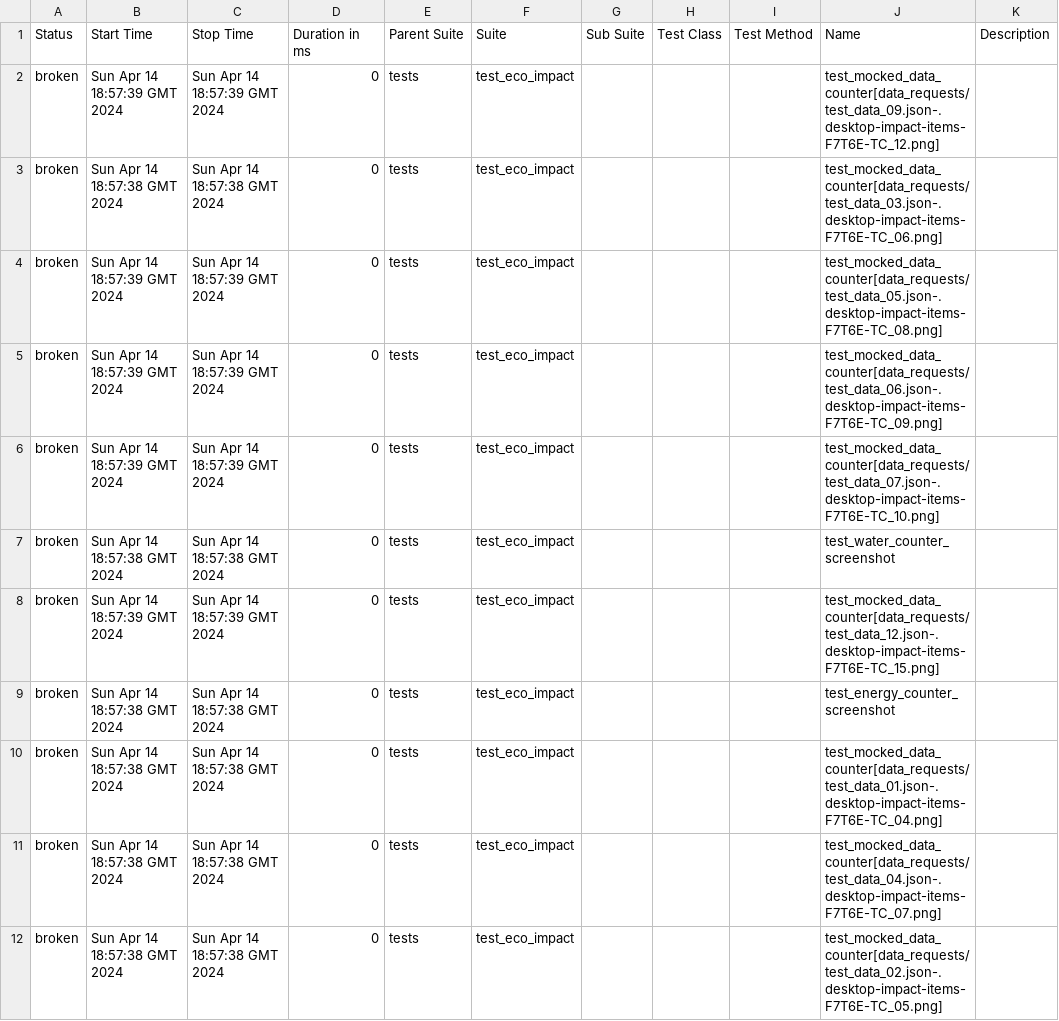
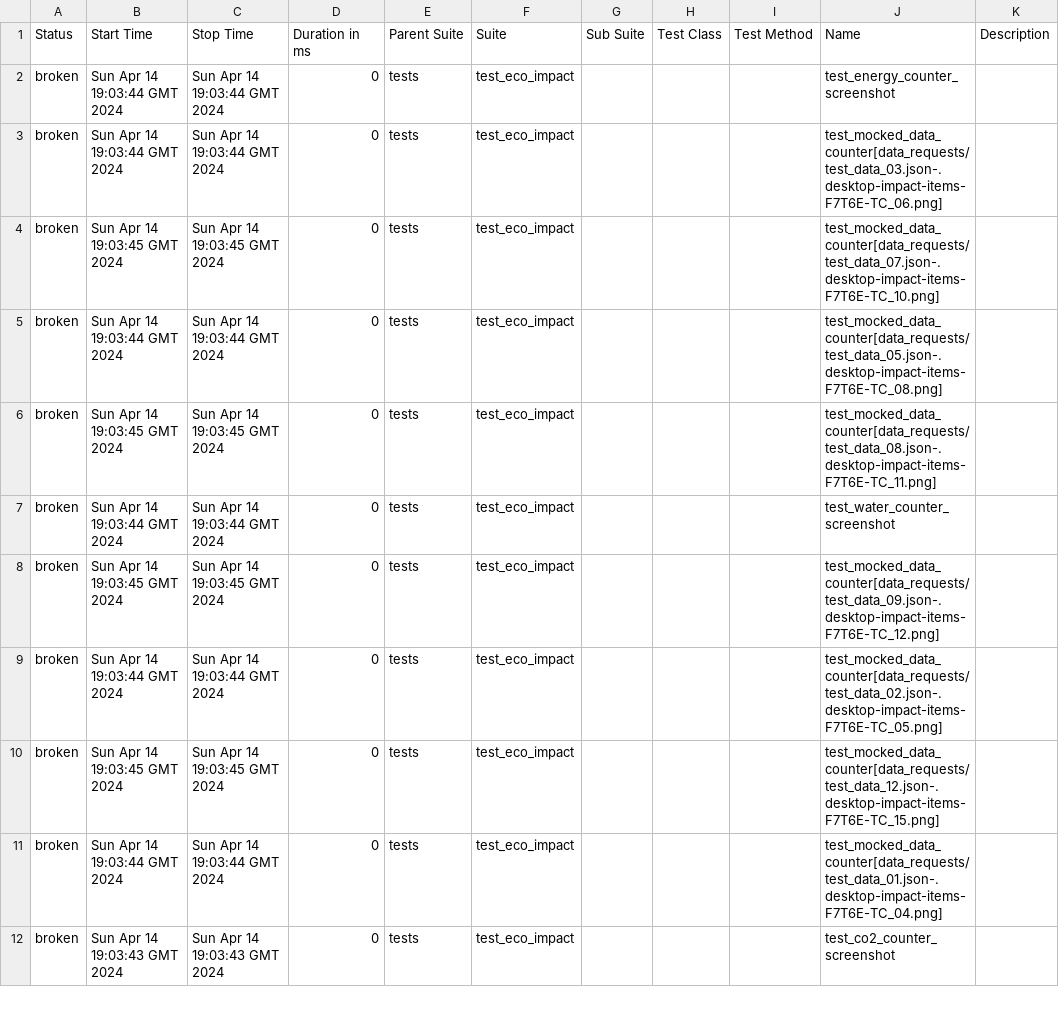
Before and after one commit to Badx86/avito-tech_QA-assignment, a CSV file: 3/data/suites.csv, drawn as a sheet; only a part is shown; the diff covers the shown part only.

```diff
--- a/3/data/suites.csv
+++ b/3/data/suites.csv
@@ -1,12 +1,12 @@
 "Status","Start Time","Stop Time","Duration in ms","Parent Suite","Suite","Sub Suite","Test Class","Test Method","Name","Description"
-"broken","Sun Apr 14 18:57:39 GMT 2024","Sun Apr 14 18:57:39 GMT 2024","0","tests","test_eco_impact","","","","test_mocked_data_counter[data_requests/test_data_09.json-.desktop-impact-items-F7T6E-TC_12.png]",""
-"broken","Sun Apr 14 18:57:38 GMT 2024","Sun Apr 14 18:57:38 GMT 2024","0","tests","test_eco_impact","","","","test_mocked_data_counter[data_requests/test_data_03.json-.desktop-impact-items-F7T6E-TC_06.png]",""
-"broken","Sun Apr 14 18:57:39 GMT 2024","Sun Apr 14 18:57:39 GMT 2024","0","tests","test_eco_impact","","","","test_mocked_data_counter[data_requests/test_data_05.json-.desktop-impact-items-F7T6E-TC_08.png]",""
-"broken","Sun Apr 14 18:57:39 GMT 2024","Sun Apr 14 18:57:39 GMT 2024","0","tests","test_eco_impact","","","","test_mocked_data_counter[data_requests/test_data_06.json-.desktop-impact-items-F7T6E-TC_09.png]",""
-"broken","Sun Apr 14 18:57:39 GMT 2024","Sun Apr 14 18:57:39 GMT 2024","0","tests","test_eco_impact","","","","test_mocked_data_counter[data_requests/test_data_07.json-.desktop-impact-items-F7T6E-TC_10.png]",""
-"broken","Sun Apr 14 18:57:38 GMT 2024","Sun Apr 14 18:57:38 GMT 2024","0","tests","test_eco_impact","","","","test_water_counter_screenshot",""
-"broken","Sun Apr 14 18:57:39 GMT 2024","Sun Apr 14 18:57:39 GMT 2024","0","tests","test_eco_impact","","","","test_mocked_data_counter[data_requests/test_data_12.json-.desktop-impact-items-F7T6E-TC_15.png]",""
-"broken","Sun Apr 14 18:57:38 GMT 2024","Sun Apr 14 18:57:38 GMT 2024","0","tests","test_eco_impact","","","","test_energy_counter_screenshot",""
-"broken","Sun Apr 14 18:57:38 GMT 2024","Sun Apr 14 18:57:38 GMT 2024","0","tests","test_eco_impact","","","","test_mocked_data_counter[data_requests/test_data_01.json-.desktop-impact-items-F7T6E-TC_04.png]",""
-"broken","Sun Apr 14 18:57:38 GMT 2024","Sun Apr 14 18:57:38 GMT 2024","0","tests","test_eco_impact","","","","test_mocked_data_counter[data_requests/test_data_04.json-.desktop-impact-items-F7T6E-TC_07.png]",""
-"broken","Sun Apr 14 18:57:38 GMT 2024","Sun Apr 14 18:57:38 GMT 2024","0","tests","test_eco_impact","","","","test_mocked_data_counter[data_requests/test_data_02.json-.desktop-impact-items-F7T6E-TC_05.png]",""
+"broken","Sun Apr 14 19:03:44 GMT 2024","Sun Apr 14 19:03:44 GMT 2024","0","tests","test_eco_impact","","","","test_energy_counter_screenshot",""
+"broken","Sun Apr 14 19:03:44 GMT 2024","Sun Apr 14 19:03:44 GMT 2024","0","tests","test_eco_impact","","","","test_mocked_data_counter[data_requests/test_data_03.json-.desktop-impact-items-F7T6E-TC_06.png]",""
+"broken","Sun Apr 14 19:03:45 GMT 2024","Sun Apr 14 19:03:45 GMT 2024","0","tests","test_eco_impact","","","","test_mocked_data_counter[data_requests/test_data_07.json-.desktop-impact-items-F7T6E-TC_10.png]",""
+"broken","Sun Apr 14 19:03:44 GMT 2024","Sun Apr 14 19:03:44 GMT 2024","0","tests","test_eco_impact","","","","test_mocked_data_counter[data_requests/test_data_05.json-.desktop-impact-items-F7T6E-TC_08.png]",""
+"broken","Sun Apr 14 19:03:45 GMT 2024","Sun Apr 14 19:03:45 GMT 2024","0","tests","test_eco_impact","","","","test_mocked_data_counter[data_requests/test_data_08.json-.desktop-impact-items-F7T6E-TC_11.png]",""
+"broken","Sun Apr 14 19:03:44 GMT 2024","Sun Apr 14 19:03:44 GMT 2024","0","tests","test_eco_impact","","","","test_water_counter_screenshot",""
+"broken","Sun Apr 14 19:03:45 GMT 2024","Sun Apr 14 19:03:45 GMT 2024","0","tests","test_eco_impact","","","","test_mocked_data_counter[data_requests/test_data_09.json-.desktop-impact-items-F7T6E-TC_12.png]",""
+"broken","Sun Apr 14 19:03:44 GMT 2024","Sun Apr 14 19:03:44 GMT 2024","0","tests","test_eco_impact","","","","test_mocked_data_counter[data_requests/test_data_02.json-.desktop-impact-items-F7T6E-TC_05.png]",""
+"broken","Sun Apr 14 19:03:45 GMT 2024","Sun Apr 14 19:03:45 GMT 2024","0","tests","test_eco_impact","","","","test_mocked_data_counter[data_requests/test_data_12.json-.desktop-impact-items-F7T6E-TC_15.png]",""
+"broken","Sun Apr 14 19:03:44 GMT 2024","Sun Apr 14 19:03:44 GMT 2024","0","tests","test_eco_impact","","","","test_mocked_data_counter[data_requests/test_data_01.json-.desktop-impact-items-F7T6E-TC_04.png]",""
+"broken","Sun Apr 14 19:03:43 GMT 2024","Sun Apr 14 19:03:43 GMT 2024","0","tests","test_eco_impact","","","","test_co2_counter_screenshot",""
```
Also changed, not shown: 12 edited cells elsewhere in this file, 3/data/behaviors.csv, 41 other files.
